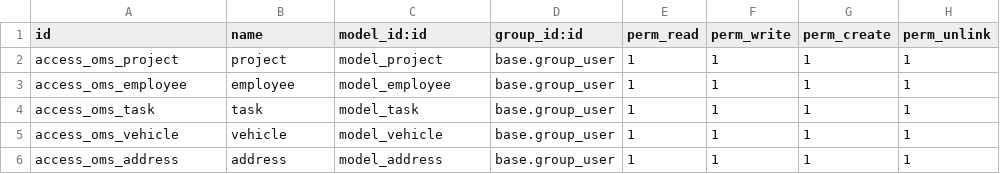
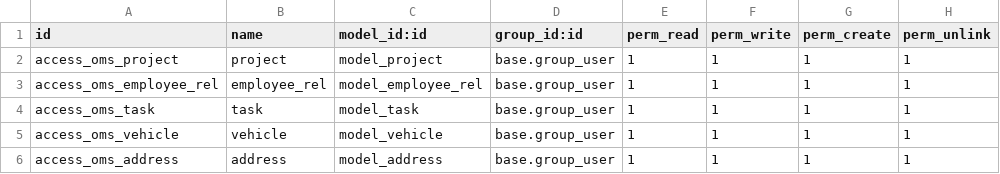
Before and after one commit to codewithamirshakya/odoo-oms, a CSV file: addons/oms/security/ir.model.access.csv, drawn as a sheet.

Commit message:
Module adjustment for employee, address and some access control

```diff
--- a/addons/oms/security/ir.model.access.csv
+++ b/addons/oms/security/ir.model.access.csv
@@ -2,3 +2,3 @@ id,name,model_id:id,group_id:id,perm_read,perm_write,perm_create,perm_unlink
 access_oms_project,project,model_project,base.group_user,1,1,1,1
-access_oms_employee,employee,model_employee,base.group_user,1,1,1,1
+access_oms_employee_rel,employee_rel,model_employee_rel,base.group_user,1,1,1,1
 access_oms_task,task,model_task,base.group_user,1,1,1,1
```
Also changed, not shown: 7 other files.
